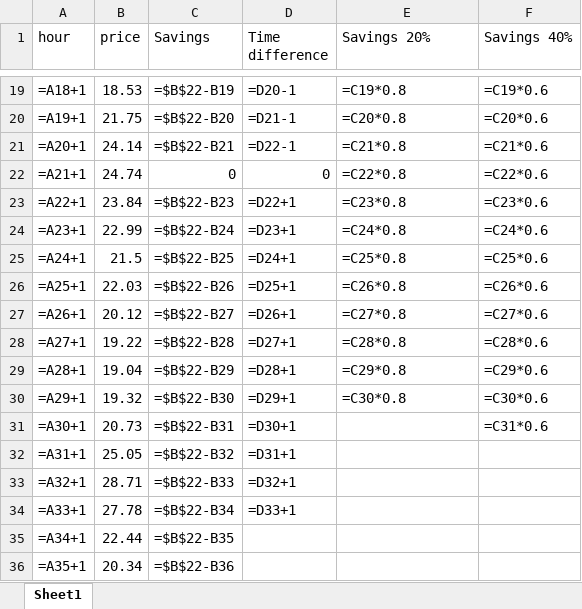
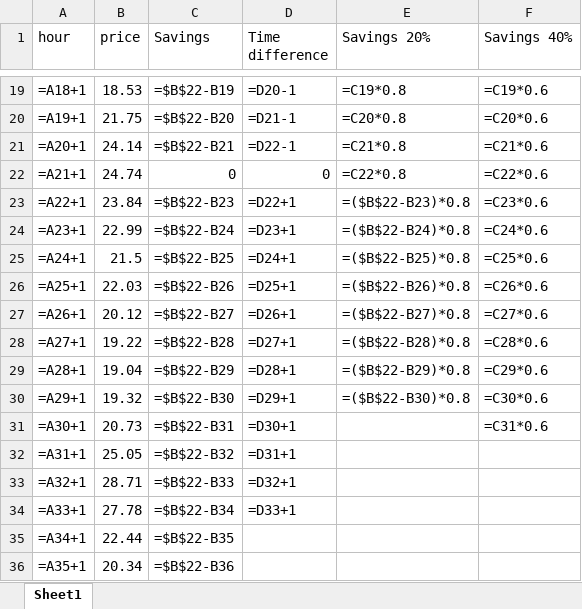
Before and after one commit to atdr/epfl-load-flexibility, an Excel workbook: survey/case study.xlsx, sheet Sheet1, drawn as a sheet; only a part is shown, gaps mark what is left out; values as stored, in another font and other column widths than the file's, no borders; formulas are shown in place of their values; charts and pictures not drawn; the diff names each change by its address in the sheet, - before the commit and + after, or states it on an @@ line.

Commit message:
Update case study.xlsx

```diff
--- a/survey/case study.xlsx (sheet Sheet1)
+++ b/survey/case study.xlsx (sheet Sheet1)
-E23 (Savings 20%): =C23*0.8
+E23 (Savings 20%): =($B$22-B23)*0.8
-E24 (Savings 20%): =C24*0.8
+E24 (Savings 20%): =($B$22-B24)*0.8
-E25 (Savings 20%): =C25*0.8
+E25 (Savings 20%): =($B$22-B25)*0.8
-E26 (Savings 20%): =C26*0.8
+E26 (Savings 20%): =($B$22-B26)*0.8
-E27 (Savings 20%): =C27*0.8
+E27 (Savings 20%): =($B$22-B27)*0.8
-E28 (Savings 20%): =C28*0.8
+E28 (Savings 20%): =($B$22-B28)*0.8
-E29 (Savings 20%): =C29*0.8
+E29 (Savings 20%): =($B$22-B29)*0.8
-E30 (Savings 20%): =C30*0.8
+E30 (Savings 20%): =($B$22-B30)*0.8
```
